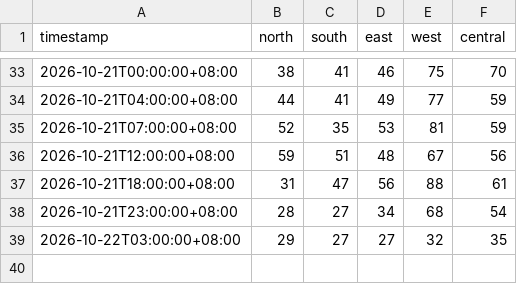
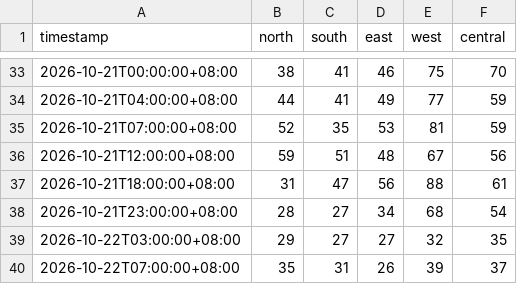
Before and after one commit to ivywong416/pm25-data, a CSV file: sg_pm25_history.csv, drawn as a sheet; only a part is shown, gaps mark what is left out.

```diff
--- a/sg_pm25_history.csv
+++ b/sg_pm25_history.csv
@@ -39 +39,2 @@ timestamp,north,south,east,west,central
 2026-10-22T03:00:00+08:00,29,27,27,32,35
+2026-10-22T07:00:00+08:00,35,31,26,39,37
```
